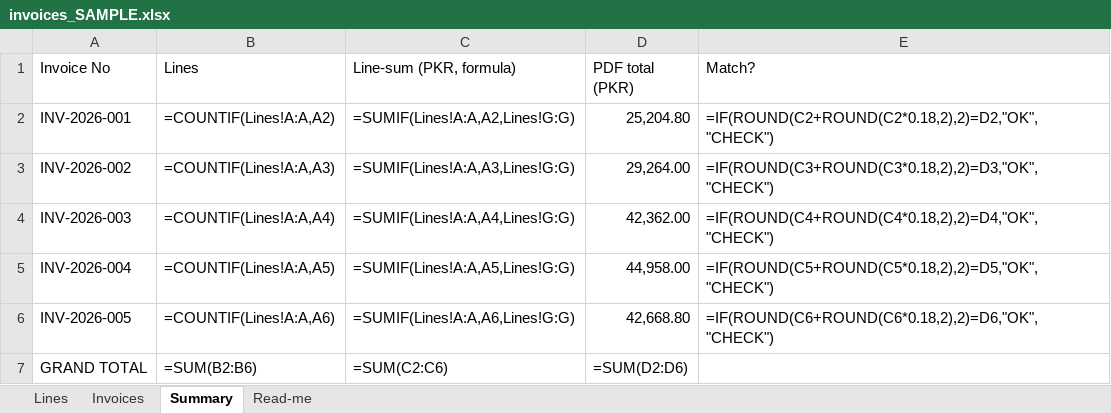
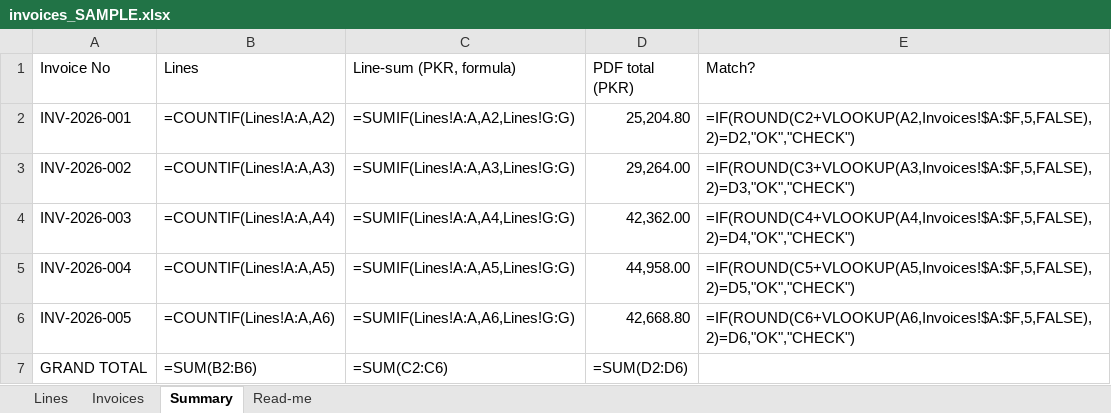
Before and after one commit to mhkh-stock/p6-pdf-to-excel-conversion, an Excel workbook: outputs/invoices_SAMPLE.xlsx, sheet Summary, drawn as a sheet; values as stored, in another font and other column widths than the file's, no borders; formulas without a stored value are shown as written; the diff names each change by its address in the sheet, - before the commit and + after, or states it on an @@ line.

Commit message:
Review fixes: refresh binary deliverable

```diff
--- a/outputs/invoices_SAMPLE.xlsx (sheet Summary)
+++ b/outputs/invoices_SAMPLE.xlsx (sheet Summary)
-E2 (Match?): =IF(ROUND(C2+ROUND(C2*0.18,2),2)=D2,"OK","CHECK")
+E2 (Match?): =IF(ROUND(C2+VLOOKUP(A2,Invoices!$A:$F,5,FALSE),2)=D2,"OK","CHECK")
-E3 (Match?): =IF(ROUND(C3+ROUND(C3*0.18,2),2)=D3,"OK","CHECK")
+E3 (Match?): =IF(ROUND(C3+VLOOKUP(A3,Invoices!$A:$F,5,FALSE),2)=D3,"OK","CHECK")
-E4 (Match?): =IF(ROUND(C4+ROUND(C4*0.18,2),2)=D4,"OK","CHECK")
+E4 (Match?): =IF(ROUND(C4+VLOOKUP(A4,Invoices!$A:$F,5,FALSE),2)=D4,"OK","CHECK")
-E5 (Match?): =IF(ROUND(C5+ROUND(C5*0.18,2),2)=D5,"OK","CHECK")
+E5 (Match?): =IF(ROUND(C5+VLOOKUP(A5,Invoices!$A:$F,5,FALSE),2)=D5,"OK","CHECK")
-E6 (Match?): =IF(ROUND(C6+ROUND(C6*0.18,2),2)=D6,"OK","CHECK")
+E6 (Match?): =IF(ROUND(C6+VLOOKUP(A6,Invoices!$A:$F,5,FALSE),2)=D6,"OK","CHECK")
```
Also changed, not shown: sheet Read-me.
